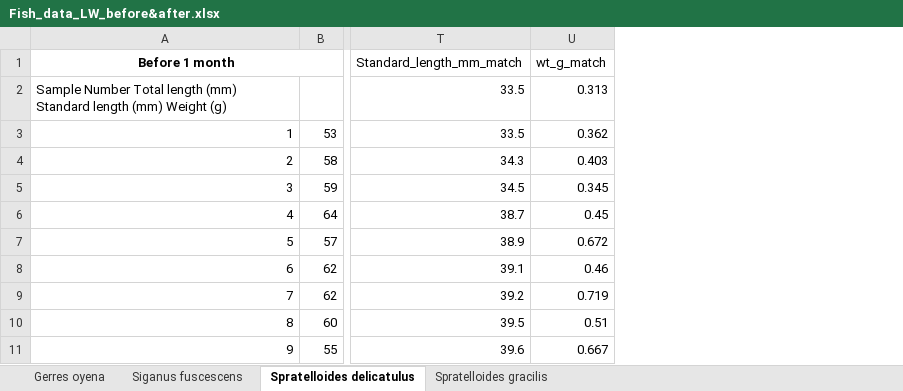
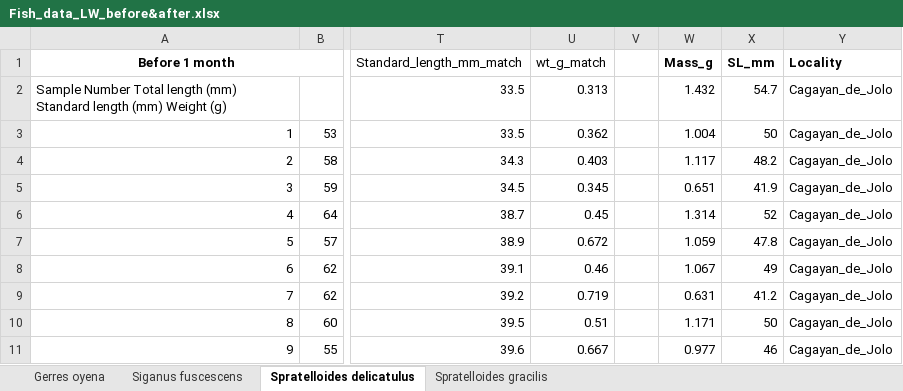
Before and after one commit to gabesalomon/AlbatrossPhillipinesLWR, an Excel workbook: Data/One_month_LWR_data/Fish_data_LW_before&after.xlsx, sheet Spratelloides delicatulus, drawn as a sheet; only a part is shown, gaps mark what is left out; values as stored, in another font and other column widths than the file's, no borders; charts and pictures not drawn; the diff names each change by its address in the sheet, - before the commit and + after, or states it on an @@ line.

```diff
--- a/Data/One_month_LWR_data/Fish_data_LW_before&after.xlsx (sheet Spratelloides delicatulus)
+++ b/Data/One_month_LWR_data/Fish_data_LW_before&after.xlsx (sheet Spratelloides delicatulus)
+column V, empty
+column W (Mass_g), rows 2-11: 1.432 | 1.004 | 1.117 | 0.651 | 1.314 | 1.059 | 1.067 | 0.631 | 1.171 | 0.977
+column X (SL_mm), rows 2-11: 54.7 | 50 | 48.2 | 41.9 | 52 | 47.8 | 49 | 41.2 | 50 | 46
+column Y (Locality), rows 2-11: all Cagayan_de_Jolo
```
Also changed, not shown: charts or pictures, 8 other files.
